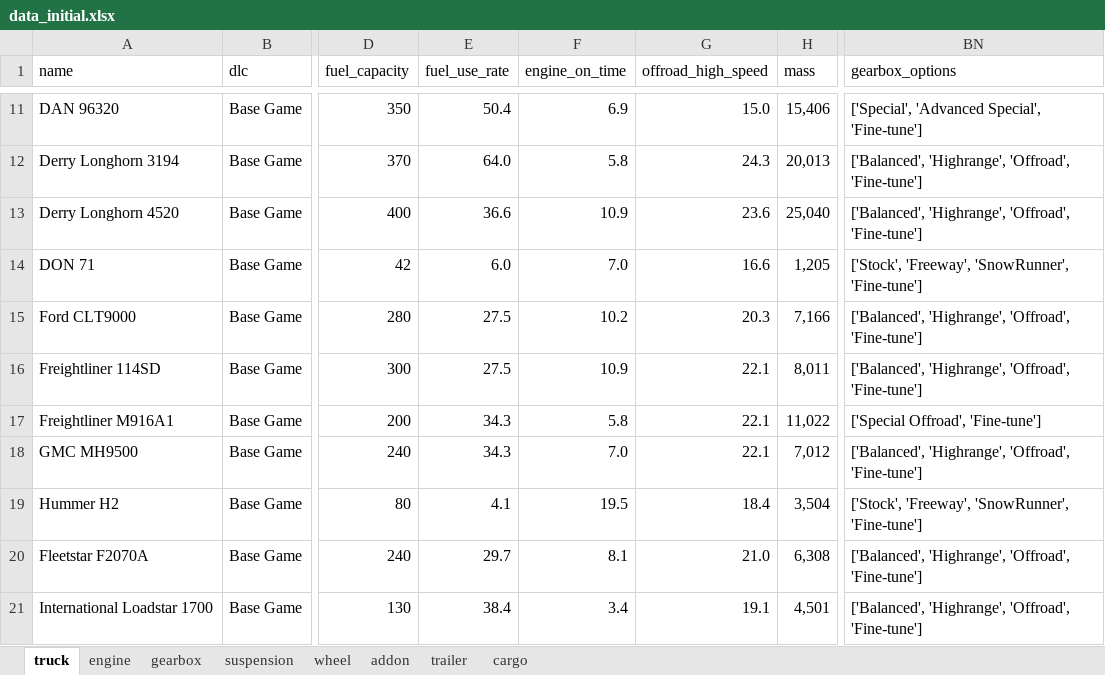
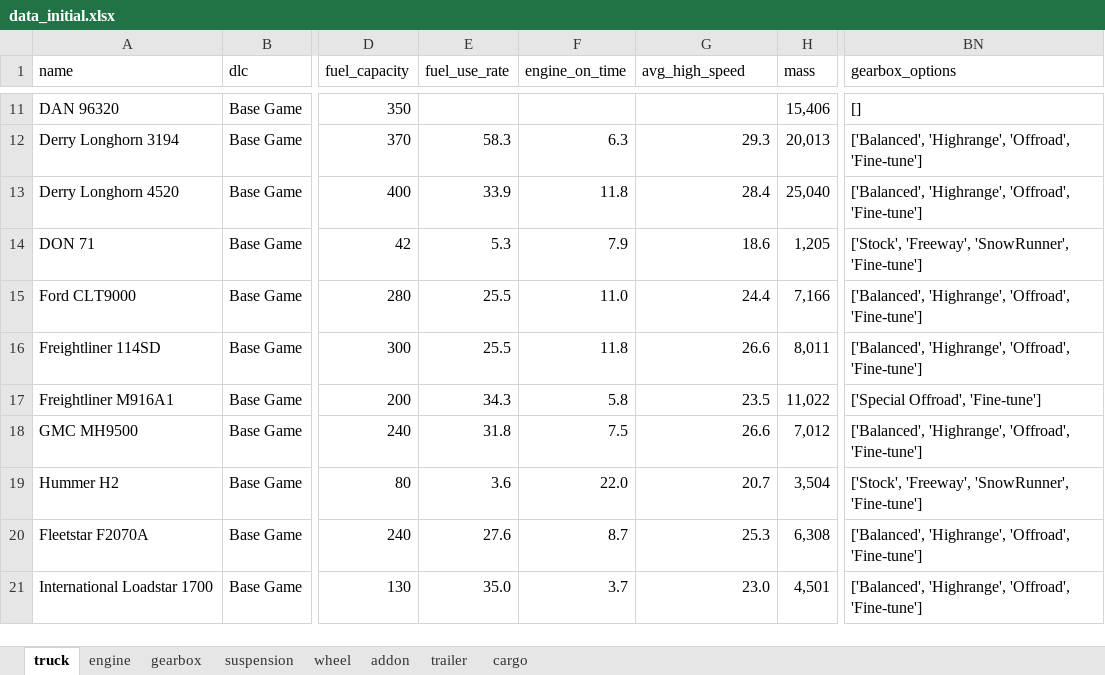
Before and after one commit to ColinGBos/SnowrunnerRunner, an Excel workbook: reference/info/data_initial.xlsx, sheet truck, drawn as a sheet; only a part is shown, gaps mark what is left out; values as stored, in another font and other column widths than the file's, no borders; conditional formats and table styles not drawn; the diff covers the shown part only; the diff names each change by its address in the sheet, - before the commit and + after, or states it on an @@ line.

```diff
--- a/reference/info/data_initial.xlsx (sheet truck)
+++ b/reference/info/data_initial.xlsx (sheet truck)
-G1: offroad_high_speed
+G1: avg_high_speed
-E11 (fuel_use_rate): 50.4
+E11 (fuel_use_rate): (empty)
-F11 (engine_on_time): 6.9
+F11 (engine_on_time): (empty)
-G11 (avg_high_speed): 15.0
+G11 (avg_high_speed): (empty)
-BN11 (gearbox_options): ['Special', 'Advanced Special', 'Fine-tune']
+BN11 (gearbox_options): []
-E12 (fuel_use_rate): 64.0
+E12 (fuel_use_rate): 58.3
-F12 (engine_on_time): 5.8
+F12 (engine_on_time): 6.3
-G12 (avg_high_speed): 24.3
+G12 (avg_high_speed): 29.3
-E13 (fuel_use_rate): 36.6
+E13 (fuel_use_rate): 33.9
-F13 (engine_on_time): 10.9
+F13 (engine_on_time): 11.8
-G13 (avg_high_speed): 23.6
+G13 (avg_high_speed): 28.4
-E14 (fuel_use_rate): 6.0
+E14 (fuel_use_rate): 5.3
-F14 (engine_on_time): 7.0
+F14 (engine_on_time): 7.9
-G14 (avg_high_speed): 16.6
+G14 (avg_high_speed): 18.6
-E15:E16 (fuel_use_rate): 27.5
+E15:E16 (fuel_use_rate): 25.5
-F15 (engine_on_time): 10.2
+F15 (engine_on_time): 11.0
-G15 (avg_high_speed): 20.3
+G15 (avg_high_speed): 24.4
-F16 (engine_on_time): 10.9
+F16 (engine_on_time): 11.8
-G16 (avg_high_speed): 22.1
+G16 (avg_high_speed): 26.6
-G17 (avg_high_speed): 22.1
+G17 (avg_high_speed): 23.5
-E18 (fuel_use_rate): 34.3
+E18 (fuel_use_rate): 31.8
-F18 (engine_on_time): 7.0
+F18 (engine_on_time): 7.5
-G18 (avg_high_speed): 22.1
+G18 (avg_high_speed): 26.6
-E19 (fuel_use_rate): 4.1
+E19 (fuel_use_rate): 3.6
-F19 (engine_on_time): 19.5
+F19 (engine_on_time): 22.0
-G19 (avg_high_speed): 18.4
+G19 (avg_high_speed): 20.7
-E20 (fuel_use_rate): 29.7
+E20 (fuel_use_rate): 27.6
-F20 (engine_on_time): 8.1
+F20 (engine_on_time): 8.7
-G20 (avg_high_speed): 21.0
+G20 (avg_high_speed): 25.3
-E21 (fuel_use_rate): 38.4
+E21 (fuel_use_rate): 35.0
-F21 (engine_on_time): 3.4
+F21 (engine_on_time): 3.7
-G21 (avg_high_speed): 19.1
+G21 (avg_high_speed): 23.0
```
Also changed, not shown: 331 edited cells elsewhere in this sheet, sheet gearbox, reference/info/data_edited.xlsx, 20 other files.
